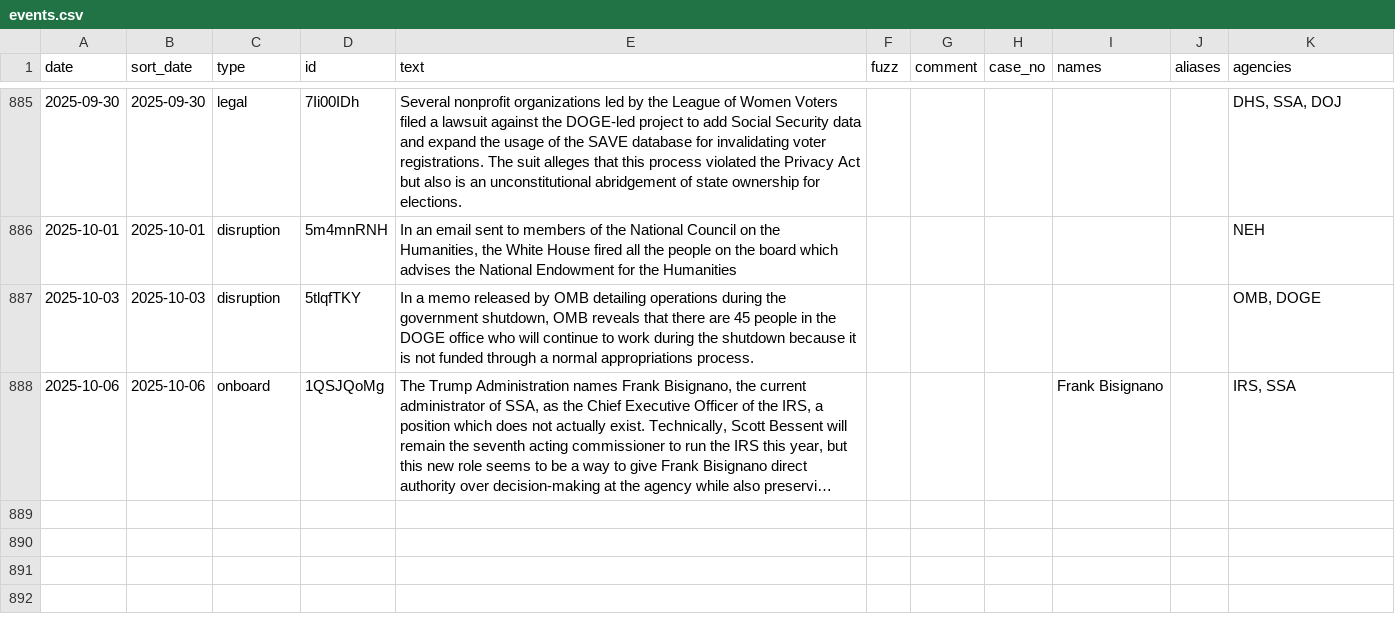
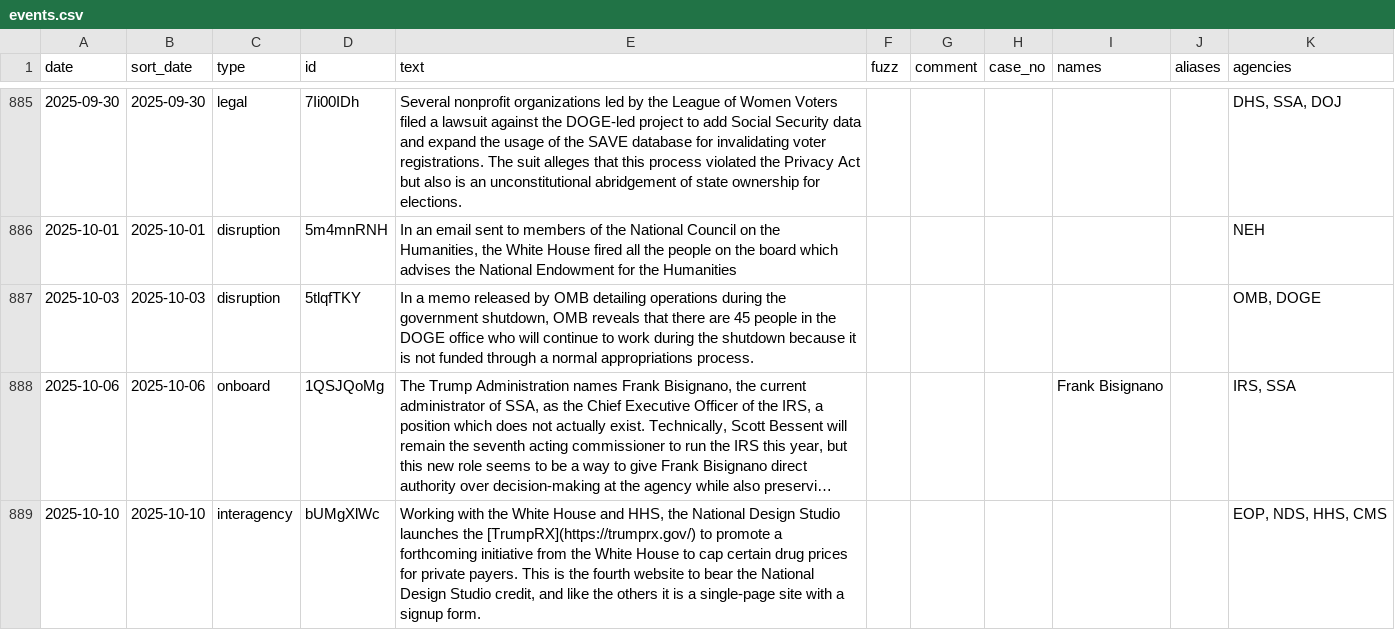
Before and after one commit to harrisj/doge_track, a CSV file: src/csv/events.csv, drawn as a sheet; only a part is shown, gaps mark what is left out; long unchanged cells end in …; the diff names each change by its address in the sheet, - before the commit and + after, or states it on an @@ line.

Commit message:
Logging a few events

```diff
--- a/src/csv/events.csv
+++ b/src/csv/events.csv
+row 889: 2025-10-10 | 2025-10-10 | interagency | bUMgXlWc | Working with the White House and HHS, the National Design Studio launches the [TrumpRX](https://trumprx.gov/) to promote a forthcoming initiative from the White House to cap certain drug prices for private payers. This is the fourth website to bear the National Design Studio credit, and like the others it is a single-page site with a signup form. |  |  |  |  |  | EOP, NDS, HHS, CMS
```
Also changed, not shown: src/csv/agencies.csv, src/csv/people.csv, 6 other files.
